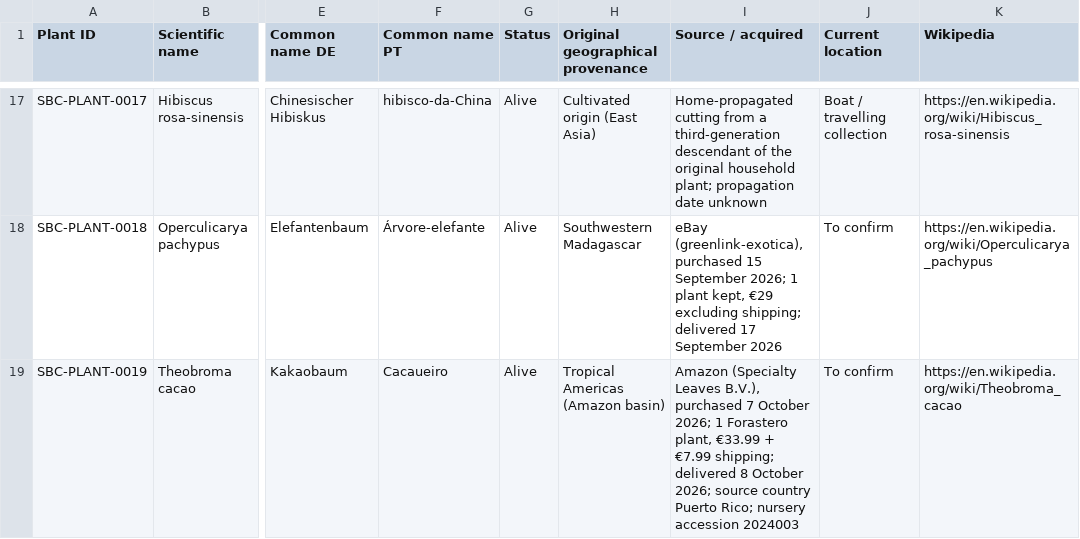
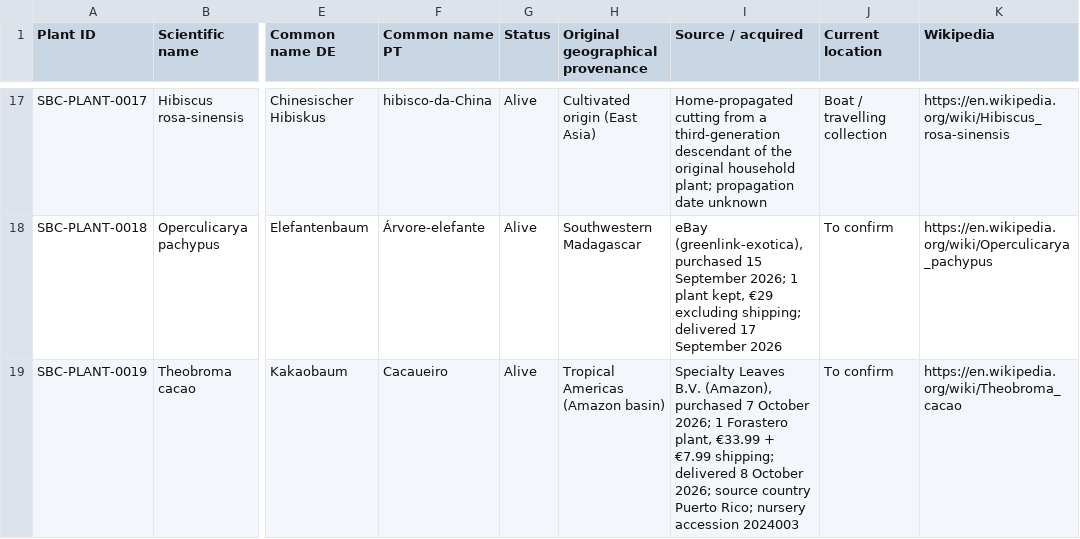
Before and after one commit to Driftwoodye/Driftwood-Garden, a CSV file: plants.csv, drawn as a sheet; only a part is shown, gaps mark what is left out; the diff names each change by its address in the sheet, - before the commit and + after, or states it on an @@ line.

```diff
--- a/plants.csv
+++ b/plants.csv
-I19 (Source / acquired): Amazon (Specialty Leaves B.V.), purchased 7…
+I19 (Source / acquired): Specialty Leaves B.V. (Amazon), purchased 7…
```
